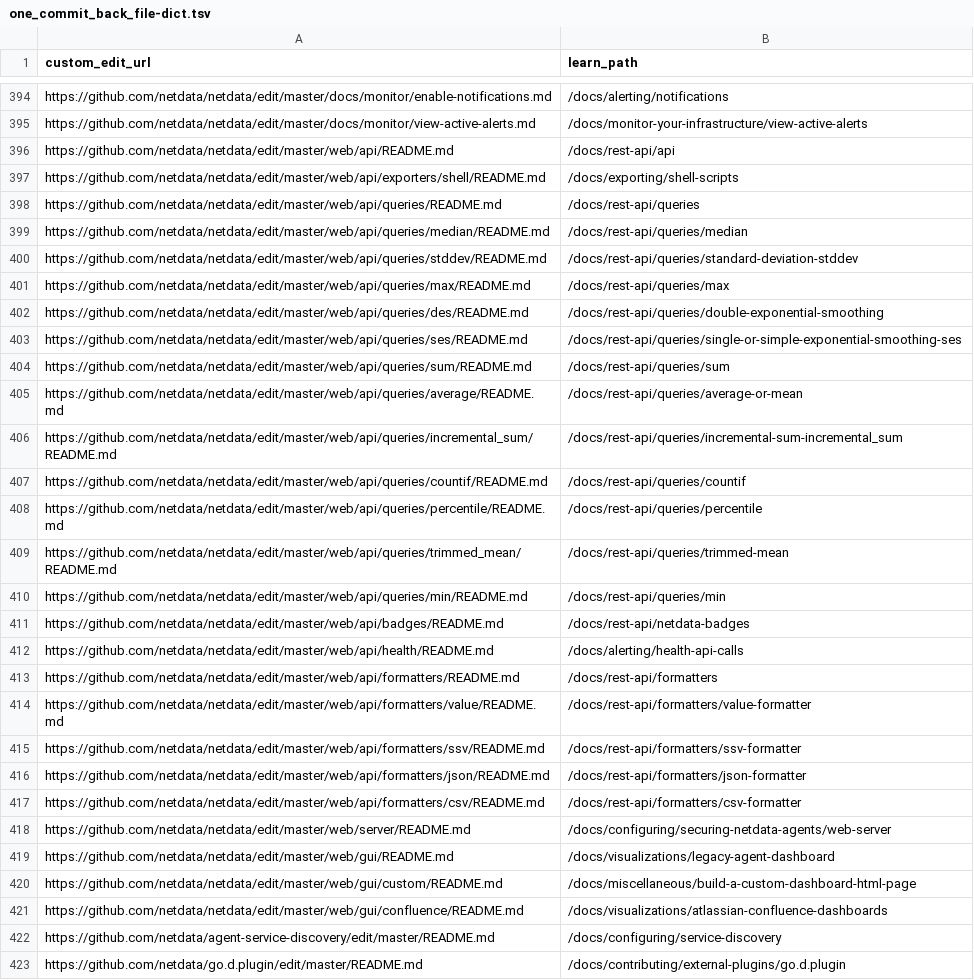
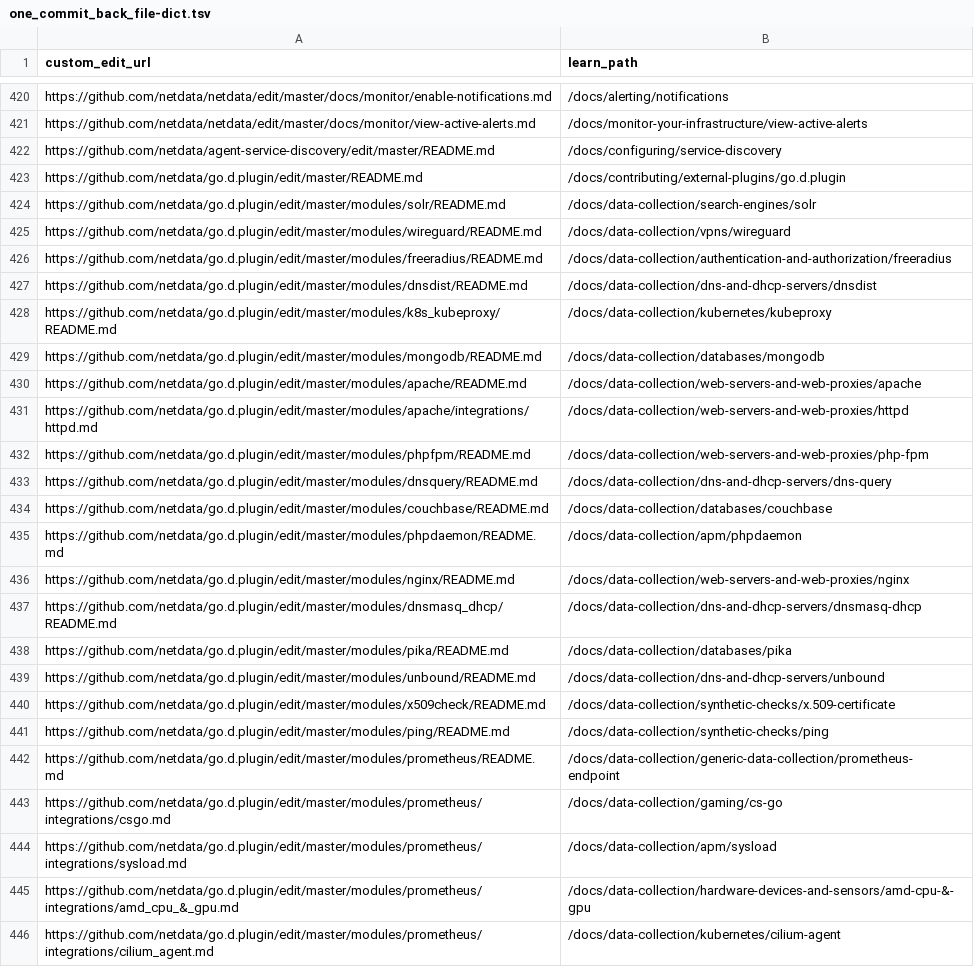
Before and after one commit to netdata/learn, a TSV file: ingest/one_commit_back_file-dict.tsv, drawn as a sheet; only a part is shown, gaps mark what is left out; the shorter side is filled out with more unchanged rows; the diff covers the shown part only.

```diff
--- a/ingest/one_commit_back_file-dict.tsv
+++ b/ingest/one_commit_back_file-dict.tsv
@@ -395,28 +421,2 @@ https://github.com/netdata/netdata/edit/master/docs/monitor/enable-notifications
 https://github.com/netdata/netdata/edit/master/docs/monitor/view-active-alerts.md	/docs/monitor-your-infrastructure/view-active-alerts
-https://github.com/netdata/netdata/edit/master/web/api/README.md	/docs/rest-api/api
-https://github.com/netdata/netdata/edit/master/web/api/exporters/shell/README.md	/docs/exporting/shell-scripts
-https://github.com/netdata/netdata/edit/master/web/api/queries/README.md	/docs/rest-api/queries
-https://github.com/netdata/netdata/edit/master/web/api/queries/median/README.md	/docs/rest-api/queries/median
-https://github.com/netdata/netdata/edit/master/web/api/queries/stddev/README.md	/docs/rest-api/queries/standard-deviation-stddev
-https://github.com/netdata/netdata/edit/master/web/api/queries/max/README.md	/docs/rest-api/queries/max
-https://github.com/netdata/netdata/edit/master/web/api/queries/des/README.md	/docs/rest-api/queries/double-exponential-smoothing
-https://github.com/netdata/netdata/edit/master/web/api/queries/ses/README.md	/docs/rest-api/queries/single-or-simple-exponential-smoothing-ses
-https://github.com/netdata/netdata/edit/master/web/api/queries/sum/README.md	/docs/rest-api/queries/sum
-https://github.com/netdata/netdata/edit/master/web/api/queries/average/README.md	/docs/rest-api/queries/average-or-mean
-https://github.com/netdata/netdata/edit/master/web/api/queries/incremental_sum/README.md	/docs/rest-api/queries/incremental-sum-incremental_sum
-https://github.com/netdata/netdata/edit/master/web/api/queries/countif/README.md	/docs/rest-api/queries/countif
-https://github.com/netdata/netdata/edit/master/web/api/queries/percentile/README.md	/docs/rest-api/queries/percentile
-https://github.com/netdata/netdata/edit/master/web/api/queries/trimmed_mean/README.md	/docs/rest-api/queries/trimmed-mean
-https://github.com/netdata/netdata/edit/master/web/api/queries/min/README.md	/docs/rest-api/queries/min
-https://github.com/netdata/netdata/edit/master/web/api/badges/README.md	/docs/rest-api/netdata-badges
-https://github.com/netdata/netdata/edit/master/web/api/health/README.md	/docs/alerting/health-api-calls
-https://github.com/netdata/netdata/edit/master/web/api/formatters/README.md	/docs/rest-api/formatters
-https://github.com/netdata/netdata/edit/master/web/api/formatters/value/README.md	/docs/rest-api/formatters/value-formatter
-https://github.com/netdata/netdata/edit/master/web/api/formatters/ssv/README.md	/docs/rest-api/formatters/ssv-formatter
-https://github.com/netdata/netdata/edit/master/web/api/formatters/json/README.md	/docs/rest-api/formatters/json-formatter
-https://github.com/netdata/netdata/edit/master/web/api/formatters/csv/README.md	/docs/rest-api/formatters/csv-formatter
-https://github.com/netdata/netdata/edit/master/web/server/README.md	/docs/configuring/securing-netdata-agents/web-server
-https://github.com/netdata/netdata/edit/master/web/gui/README.md	/docs/visualizations/legacy-agent-dashboard
-https://github.com/netdata/netdata/edit/master/web/gui/custom/README.md	/docs/miscellaneous/build-a-custom-dashboard-html-page
-https://github.com/netdata/netdata/edit/master/web/gui/confluence/README.md	/docs/visualizations/atlassian-confluence-dashboards
 https://github.com/netdata/agent-service-discovery/edit/master/README.md	/docs/configuring/service-discovery
```
Also changed, not shown: 26 added rows elsewhere in this file, ingest/generated_map.tsv, 37 other files.
